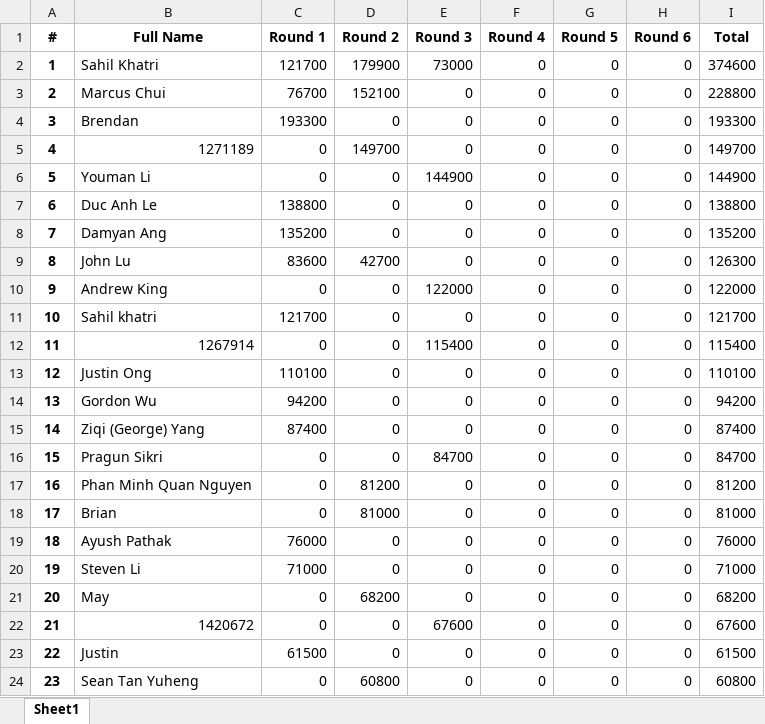
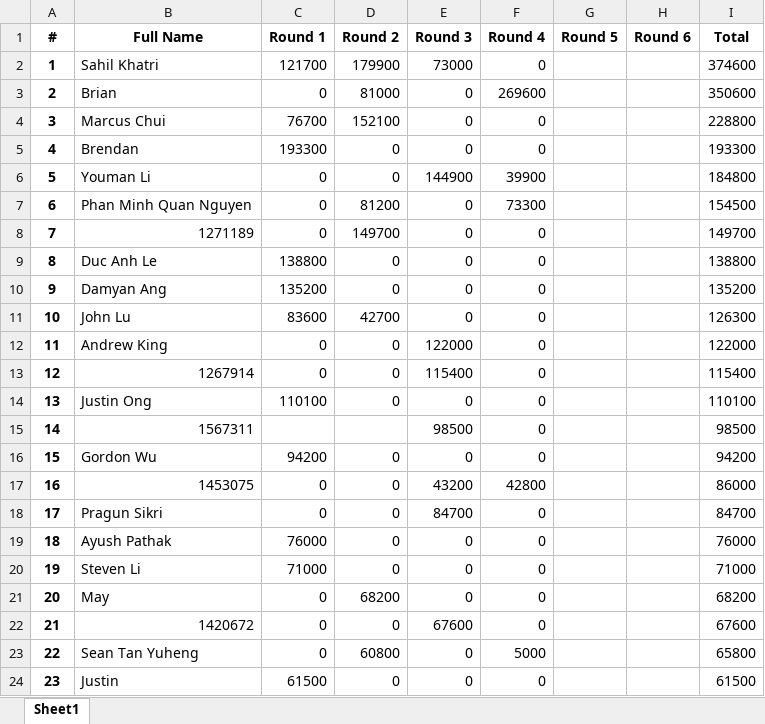
Before and after one commit to QTS-UniMelb/poker-tournament-leaderboard, an Excel workbook: public/res/leaderboards/Beginner.xlsx, sheet Sheet1, drawn as a sheet; only a part is shown; values as stored, in another font and other column widths than the file's, no borders; removed rows and columns are numbered as before the commit, all else as after; the diff covers the shown part only; the diff names each change by its address in the sheet, - before the commit and + after, or states it on an @@ line.

```diff
--- a/public/res/leaderboards/Beginner.xlsx (sheet Sheet1)
+++ b/public/res/leaderboards/Beginner.xlsx (sheet Sheet1)
-G2 (Round 5): 0
+G2 (Round 5): (empty)
-H2 (Round 6): 0
+H2 (Round 6): (empty)
+row 3: 2 | Brian | 0 | 81000 | 0 | 269600 |  |  | 350600
@@ column A (#) renumbered between rows 4 and 38 @@
-G4:G5 (Round 5): 0
+G4:G5 (Round 5): (empty)
-H4:H5 (Round 6): 0
+H4:H5 (Round 6): (empty)
+row 6: 5 | Youman Li | 0 | 0 | 144900 | 39900 |  |  | 184800
+row 7: 6 | Phan Minh Quan Nguyen | 0 | 81200 | 0 | 73300 |  |  | 154500
-G8 (Round 5): 0
+G8 (Round 5): (empty)
-H8 (Round 6): 0
+H8 (Round 6): (empty)
-row 6: 5 | Youman Li | 0 | 0 | 144900 | 0 | 0 | 0 | 144900
-G9:G12 (Round 5): 0
+G9:G12 (Round 5): (empty)
-H9:H12 (Round 6): 0
+H9:H12 (Round 6): (empty)
-row 11: 10 | Sahil khatri | 121700 | 0 | 0 | 0 | 0 | 0 | 121700
-G13:G14 (Round 5): 0
+G13:G14 (Round 5): (empty)
-H13:H14 (Round 6): 0
+H13:H14 (Round 6): (empty)
+row 15: 14 | 1567311 |  |  | 98500 | 0 |  |  | 98500
-G16 (Round 5): 0
+G16 (Round 5): (empty)
-H16 (Round 6): 0
+H16 (Round 6): (empty)
-row 15: 14 | Ziqi (George) Yang | 87400 | 0 | 0 | 0 | 0 | 0 | 87400
+row 17: 16 | 1453075 | 0 | 0 | 43200 | 42800 |  |  | 86000
-G18 (Round 5): 0
+G18 (Round 5): (empty)
-H18 (Round 6): 0
+H18 (Round 6): (empty)
-row 17: 16 | Phan Minh Quan Nguyen | 0 | 81200 | 0 | 0 | 0 | 0 | 81200
-row 18: 17 | Brian | 0 | 81000 | 0 | 0 | 0 | 0 | 81000
-G19:G22 (Round 5): 0
+G19:G22 (Round 5): (empty)
-H19:H22 (Round 6): 0
+H19:H22 (Round 6): (empty)
+row 23: 22 | Sean Tan Yuheng | 0 | 60800 | 0 | 5000 |  |  | 65800
-G24 (Round 5): 0
+G24 (Round 5): (empty)
-H24 (Round 6): 0
+H24 (Round 6): (empty)
-row 24: 23 | Sean Tan Yuheng | 0 | 60800 | 0 | 0 | 0 | 0 | 60800
```
Also changed, not shown: 1 added row, 1 removed row and 30 edited cells elsewhere in this sheet, public/res/leaderboards/Advanced.xlsx.
